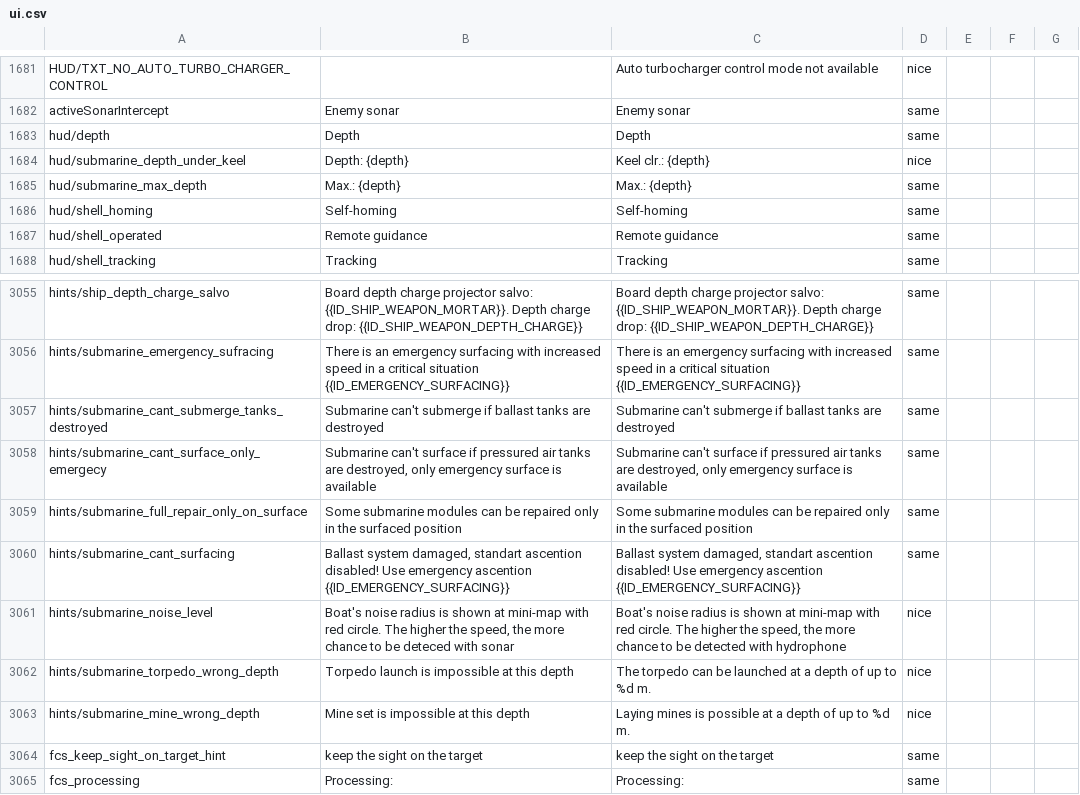
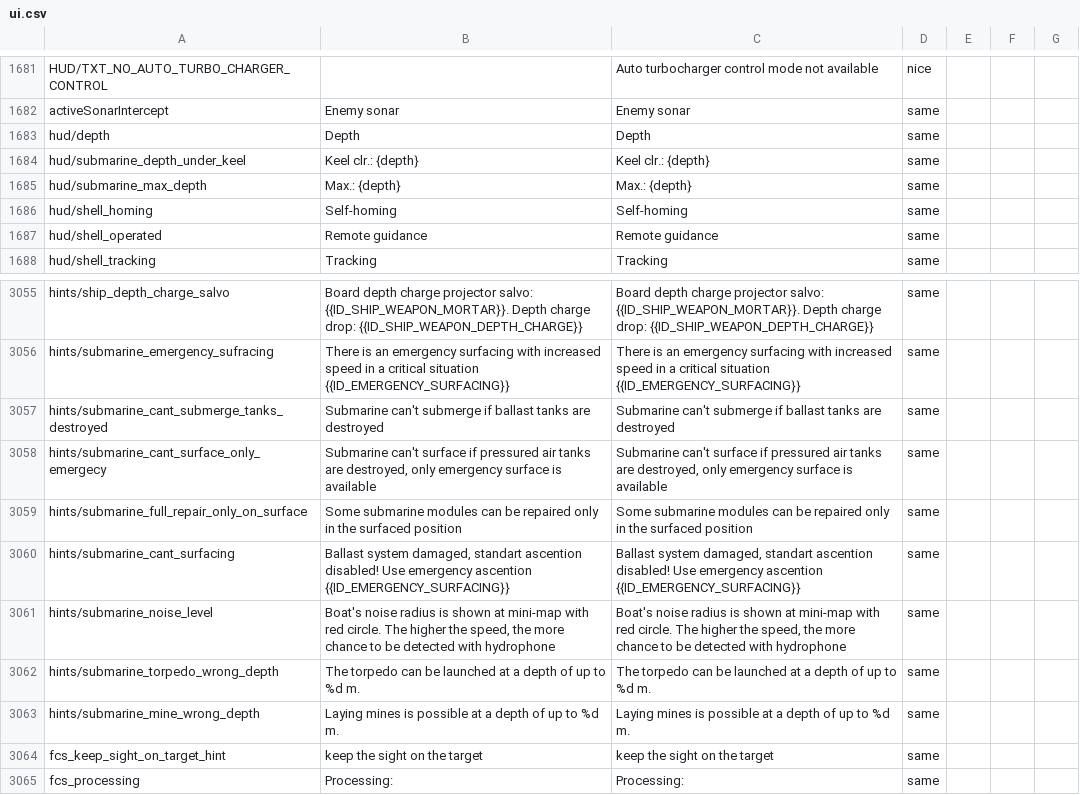
Before and after one commit to mikechuy/SCAM, a CSV file: ui.csv, drawn as a sheet; only a part is shown, gaps mark what is left out.

```diff
--- a/ui.csv
+++ b/ui.csv
@@ -1703,3 +1703,3 @@ activeSonarIntercept;Enemy sonar;Enemy sonar;same;;;
 hud/depth;Depth;Depth;same;;;
-hud/submarine_depth_under_keel;Depth: {depth};Keel clr.: {depth};nice;;;
+hud/submarine_depth_under_keel;Keel clr.: {depth};Keel clr.: {depth};same;;;
 hud/submarine_max_depth;Max.: {depth};Max.: {depth};same;;;
@@ -3080,5 +3080,5 @@ hints/submarine_full_repair_only_on_surface;Some submarine modules can be repair
 hints/submarine_cant_surfacing;Ballast system damaged, standart ascention disabled! Use emergency ascention {{ID_EMERGENCY_SURFACING}};Ballast system damaged, standart ascention disabled! Use emergency ascention {{ID_EMERGENCY_SURFACING}};same;;;
-hints/submarine_noise_level;Boat's noise radius is shown at mini-map with red circle. The higher the speed, the more chance to be deteced with sonar;Boat's noise radius is shown at mini-map with red circle. The higher the speed, the more chance to be detected with hydrophone;nice;;;
-hints/submarine_torpedo_wrong_depth;Torpedo launch is impossible at this depth;The torpedo can be launched at a depth of up to %d m.;nice;;;
-hints/submarine_mine_wrong_depth;Mine set is impossible at this depth;Laying mines is possible at a depth of up to %d m.;nice;;;
+hints/submarine_noise_level;Boat's noise radius is shown at mini-map with red circle. The higher the speed, the more chance to be detected with hydrophone;Boat's noise radius is shown at mini-map with red circle. The higher the speed, the more chance to be detected with hydrophone;same;;;
+hints/submarine_torpedo_wrong_depth;The torpedo can be launched at a depth of up to %d m.;The torpedo can be launched at a depth of up to %d m.;same;;;
+hints/submarine_mine_wrong_depth;Laying mines is possible at a depth of up to %d m.;Laying mines is possible at a depth of up to %d m.;same;;;
 fcs_keep_sight_on_target_hint;keep the sight on the target;keep the sight on the target;same;;;
```
Also changed, not shown: inf.csv, menu.csv, 3 other files.
